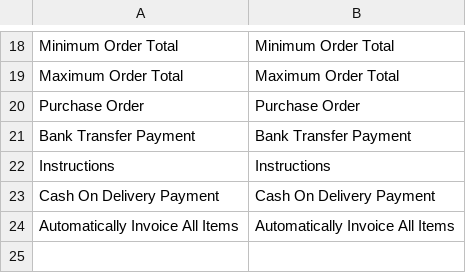
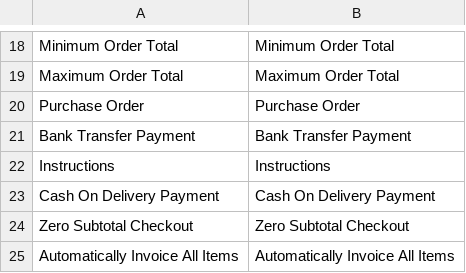
Before and after one commit to magenxcommerce/module-offline-payments, a CSV file: i18n/en_US.csv, drawn as a sheet; only a part is shown, gaps mark what is left out.

```diff
--- a/i18n/en_US.csv
+++ b/i18n/en_US.csv
@@ -23,2 +23,3 @@ Instructions,Instructions
 "Cash On Delivery Payment","Cash On Delivery Payment"
+"Zero Subtotal Checkout","Zero Subtotal Checkout"
 "Automatically Invoice All Items","Automatically Invoice All Items"
```
Also changed, not shown: 27 other files.
